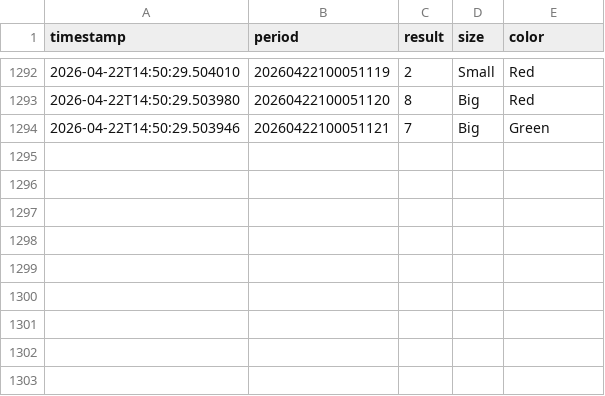
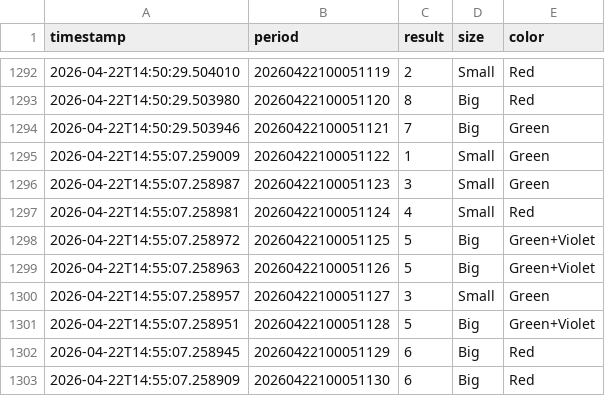
Before and after one commit to thesivarohith/okwin-game, a CSV file: okwin_30s_dataset.csv, drawn as a sheet; only a part is shown, gaps mark what is left out; the diff names each change by its address in the sheet, - before the commit and + after, or states it on an @@ line.

Commit message:
data: final local sync before leave

```diff
--- a/okwin_30s_dataset.csv
+++ b/okwin_30s_dataset.csv
+row 1295: 2026-04-22T14:55:07.259009 | 20260422100051122 | 1 | Small | Green
+row 1296: 2026-04-22T14:55:07.258987 | 20260422100051123 | 3 | Small | Green
+row 1297: 2026-04-22T14:55:07.258981 | 20260422100051124 | 4 | Small | Red
+row 1298: 2026-04-22T14:55:07.258972 | 20260422100051125 | 5 | Big | Green+Violet
+row 1299: 2026-04-22T14:55:07.258963 | 20260422100051126 | 5 | Big | Green+Violet
+row 1300: 2026-04-22T14:55:07.258957 | 20260422100051127 | 3 | Small | Green
+row 1301: 2026-04-22T14:55:07.258951 | 20260422100051128 | 5 | Big | Green+Violet
+row 1302: 2026-04-22T14:55:07.258945 | 20260422100051129 | 6 | Big | Red
+row 1303: 2026-04-22T14:55:07.258909 | 20260422100051130 | 6 | Big | Red
```
